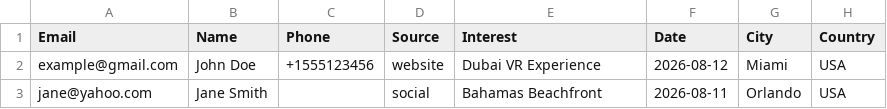
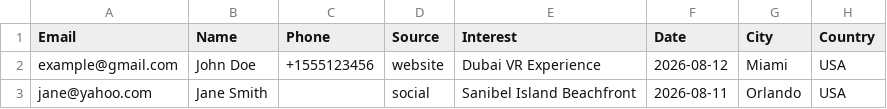
Before and after one commit to jwromas/joel_site, a CSV file: leads_template.csv, drawn as a sheet.

Commit message:
Rename Bahamas Beachfront to Sanibel Island Beachfront

```diff
--- a/leads_template.csv
+++ b/leads_template.csv
@@ -2,2 +2,2 @@ Email,Name,Phone,Source,Interest,Date,City,Country
 example@gmail.com,John Doe,+1555123456,website,Dubai VR Experience,2026-08-12,Miami,USA
-jane@yahoo.com,Jane Smith,,social,Bahamas Beachfront,2026-08-11,Orlando,USA
+jane@yahoo.com,Jane Smith,,social,Sanibel Island Beachfront,2026-08-11,Orlando,USA
```
Also changed, not shown: 4 other files.
